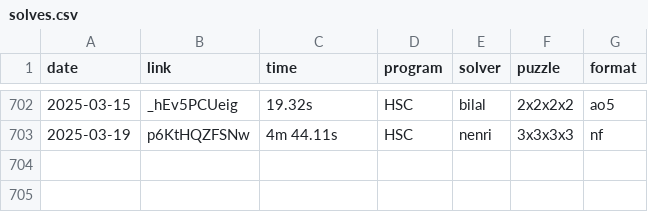
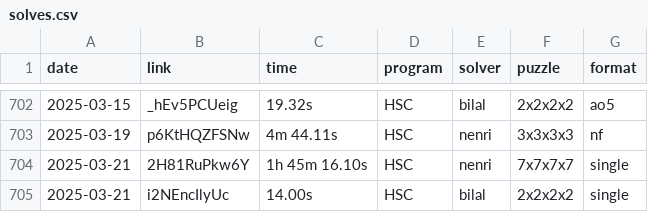
Before and after one commit to Hypercubers/hypercubing.xyz, a CSV file: leaderboards/solves.csv, drawn as a sheet; only a part is shown, gaps mark what is left out.

Commit message:
Verify nenri 7^4 and bilal 2^4

```diff
--- a/leaderboards/solves.csv
+++ b/leaderboards/solves.csv
@@ -703 +703,3 @@ date,       link,                  time, program,   solver,             puzzle,
 2025-03-19, p6KtHQZFSNw,       4m 44.11s, HSC,      nenri,              3x3x3x3, nf
+2025-03-21, 2H81RuPkw6Y,   1h 45m 16.10s, HSC,      nenri,              7x7x7x7, single
+2025-03-21, i2NEncIlyUc,          14.00s, HSC,      bilal,              2x2x2x2, single
```
